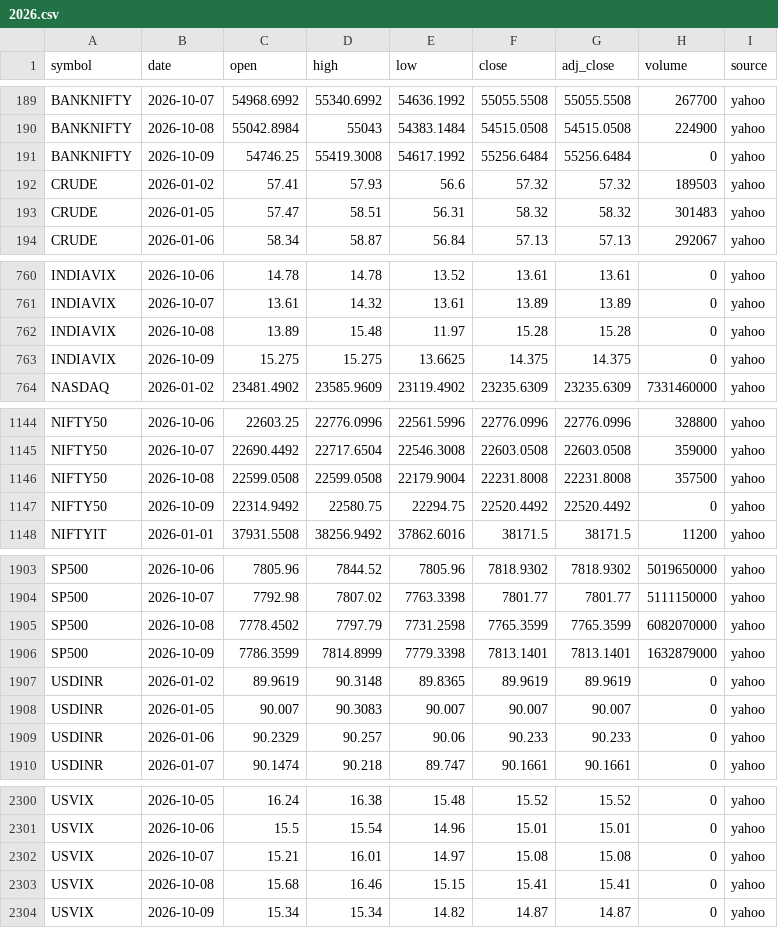
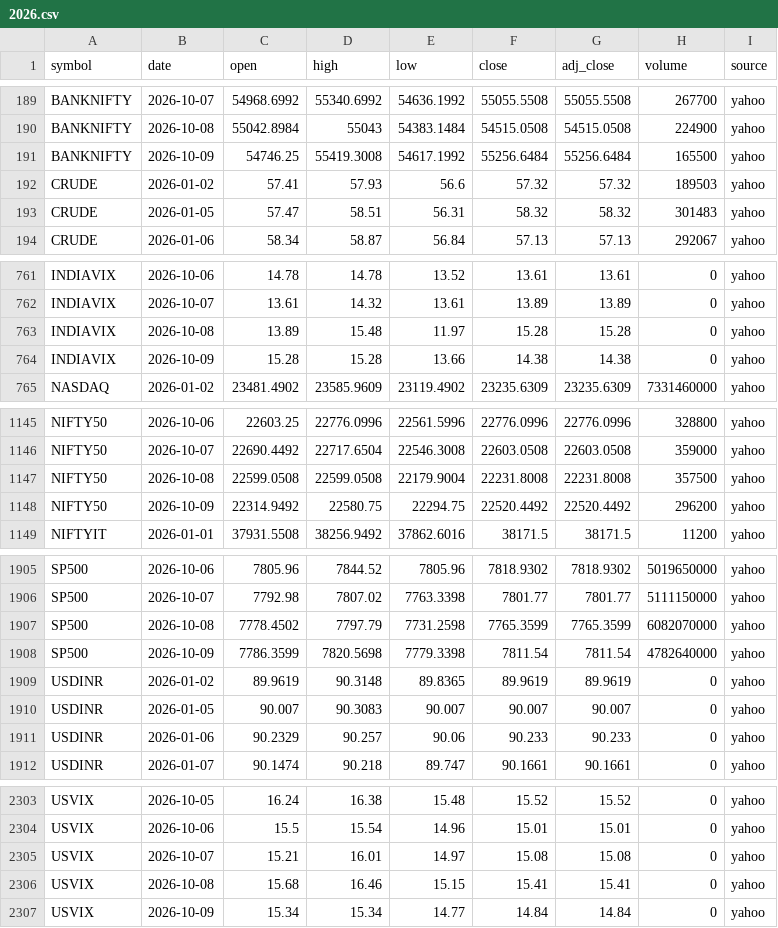
Before and after one commit to san1eev1/Stock-predictor, a CSV file: indices/2026.csv, drawn as a sheet; only a part is shown, gaps mark what is left out; the diff covers the shown part only.

```diff
--- a/indices/2026.csv
+++ b/indices/2026.csv
@@ -190,3 +190,3 @@ BANKNIFTY,2026-10-07,54968.6992,55340.6992,54636.1992,55055.5508,55055.5508,2677
 BANKNIFTY,2026-10-08,55042.8984,55043,54383.1484,54515.0508,54515.0508,224900,yahoo
-BANKNIFTY,2026-10-09,54746.25,55419.3008,54617.1992,55256.6484,55256.6484,0,yahoo
+BANKNIFTY,2026-10-09,54746.25,55419.3008,54617.1992,55256.6484,55256.6484,165500,yahoo
 CRUDE,2026-01-02,57.41,57.93,56.6,57.32,57.32,189503,yahoo
@@ -762,3 +763,3 @@ INDIAVIX,2026-10-07,13.61,14.32,13.61,13.89,13.89,0,yahoo
 INDIAVIX,2026-10-08,13.89,15.48,11.97,15.28,15.28,0,yahoo
-INDIAVIX,2026-10-09,15.275,15.275,13.6625,14.375,14.375,0,yahoo
+INDIAVIX,2026-10-09,15.28,15.28,13.66,14.38,14.38,0,yahoo
 NASDAQ,2026-01-02,23481.4902,23585.9609,23119.4902,23235.6309,23235.6309,7331460000,yahoo
@@ -1146,3 +1147,3 @@ NIFTY50,2026-10-07,22690.4492,22717.6504,22546.3008,22603.0508,22603.0508,359000
 NIFTY50,2026-10-08,22599.0508,22599.0508,22179.9004,22231.8008,22231.8008,357500,yahoo
-NIFTY50,2026-10-09,22314.9492,22580.75,22294.75,22520.4492,22520.4492,0,yahoo
+NIFTY50,2026-10-09,22314.9492,22580.75,22294.75,22520.4492,22520.4492,296200,yahoo
 NIFTYIT,2026-01-01,37931.5508,38256.9492,37862.6016,38171.5,38171.5,11200,yahoo
@@ -1905,3 +1907,3 @@ SP500,2026-10-07,7792.98,7807.02,7763.3398,7801.77,7801.77,5111150000,yahoo
 SP500,2026-10-08,7778.4502,7797.79,7731.2598,7765.3599,7765.3599,6082070000,yahoo
-SP500,2026-10-09,7786.3599,7814.8999,7779.3398,7813.1401,7813.1401,1632879000,yahoo
+SP500,2026-10-09,7786.3599,7820.5698,7779.3398,7811.54,7811.54,4782640000,yahoo
 USDINR,2026-01-02,89.9619,90.3148,89.8365,89.9619,89.9619,0,yahoo
@@ -2303,2 +2306,2 @@ USVIX,2026-10-07,15.21,16.01,14.97,15.08,15.08,0,yahoo
 USVIX,2026-10-08,15.68,16.46,15.15,15.41,15.41,0,yahoo
-USVIX,2026-10-09,15.34,15.34,14.82,14.87,14.87,0,yahoo
+USVIX,2026-10-09,15.34,15.34,14.77,14.84,14.84,0,yahoo
```
Also changed, not shown: 3 added rows and 18 edited cells elsewhere in this file, 2 other files.
